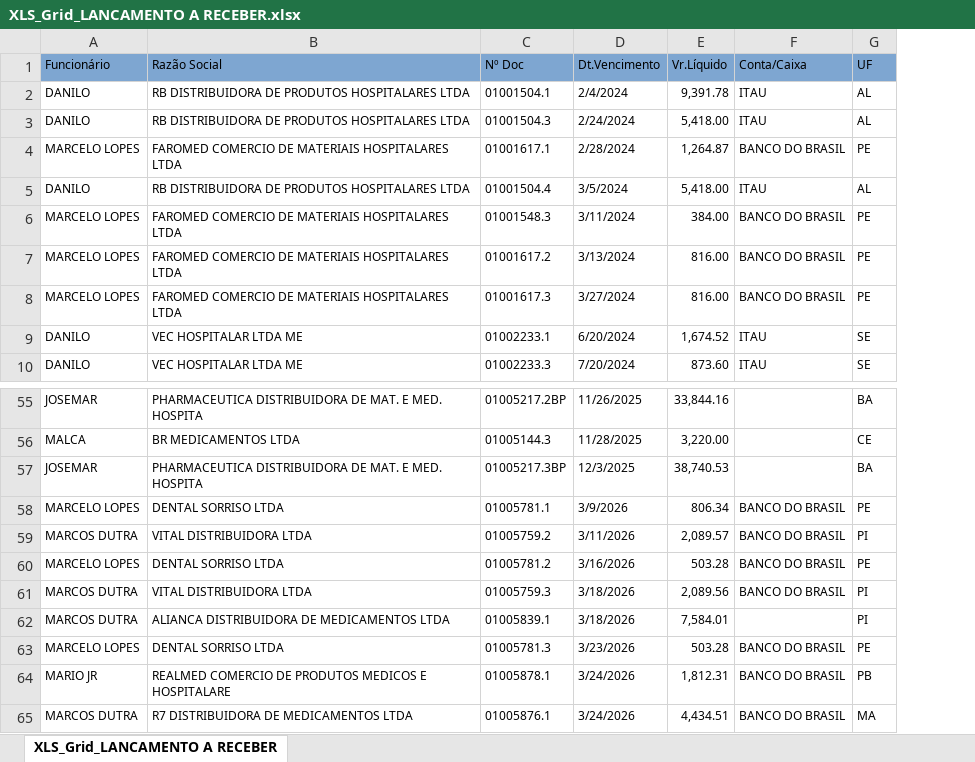
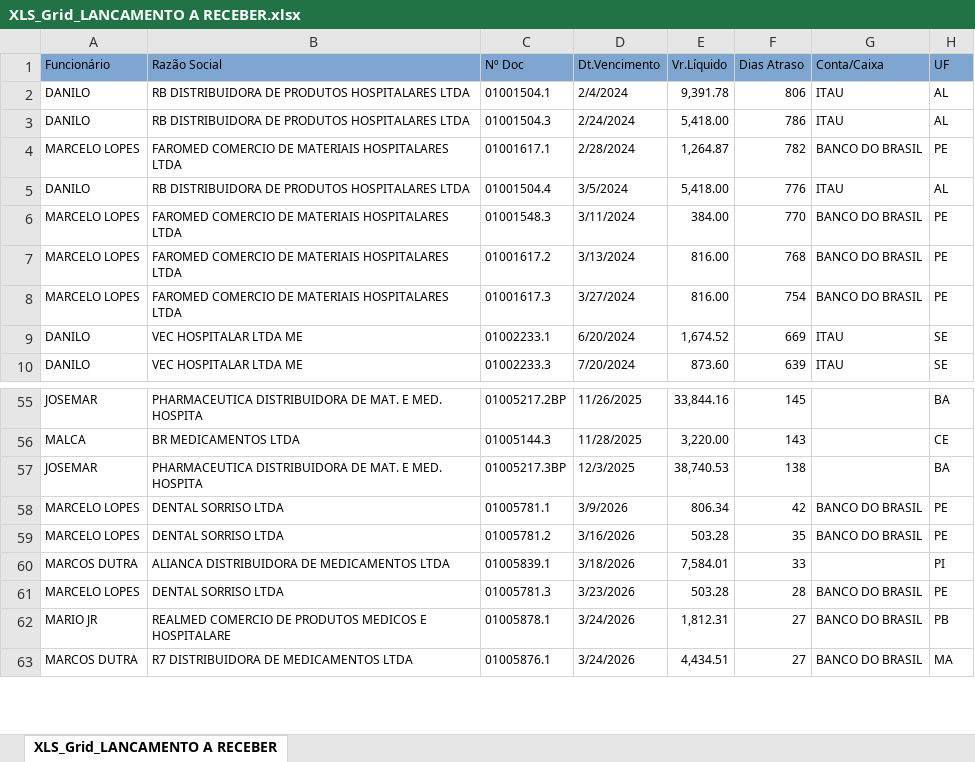
Before and after one commit to fabiosilvavendas-byte/CRM_Medtextil2.0, an Excel workbook: dados/XLS_Grid_LANCAMENTO A RECEBER.xlsx, sheet XLS_Grid_LANCAMENTO A RECEBER, drawn as a sheet; only a part is shown, gaps mark what is left out; values as stored, in another font and other column widths than the file's, no borders; removed rows and columns are numbered as before the commit, all else as after; the diff covers the shown part only; the diff names each change by its address in the sheet, - before the commit and + after, or states it on an @@ line.

```diff
--- a/dados/XLS_Grid_LANCAMENTO A RECEBER.xlsx (sheet XLS_Grid_LANCAMENTO A RECEBER)
+++ b/dados/XLS_Grid_LANCAMENTO A RECEBER.xlsx (sheet XLS_Grid_LANCAMENTO A RECEBER)
+column F (Dias Atraso), rows 2-10: 806 | 786 | 782 | 776 | 770 | 768 | 754 | 669 | 639; rows 55-63: 145 | 143 | 138 | 42 | 35 | 33 | 28 | 27 | 27
-row 59: MARCOS DUTRA | VITAL DISTRIBUIDORA LTDA | 01005759.2 | 3/11/2026 | 2,089.57 | BANCO DO BRASIL | PI
-row 61: MARCOS DUTRA | VITAL DISTRIBUIDORA LTDA | 01005759.3 | 3/18/2026 | 2,089.56 | BANCO DO BRASIL | PI
```
Also changed, not shown: 9 added rows, 9 removed rows and 3 moved rows elsewhere in this sheet.
